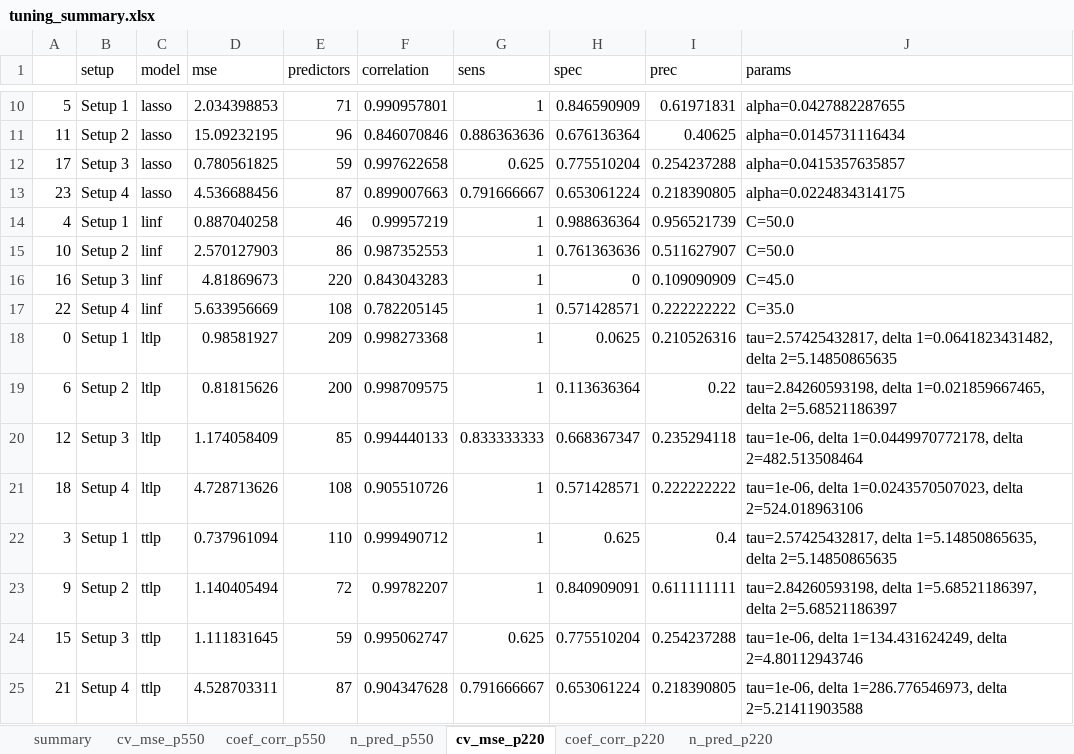
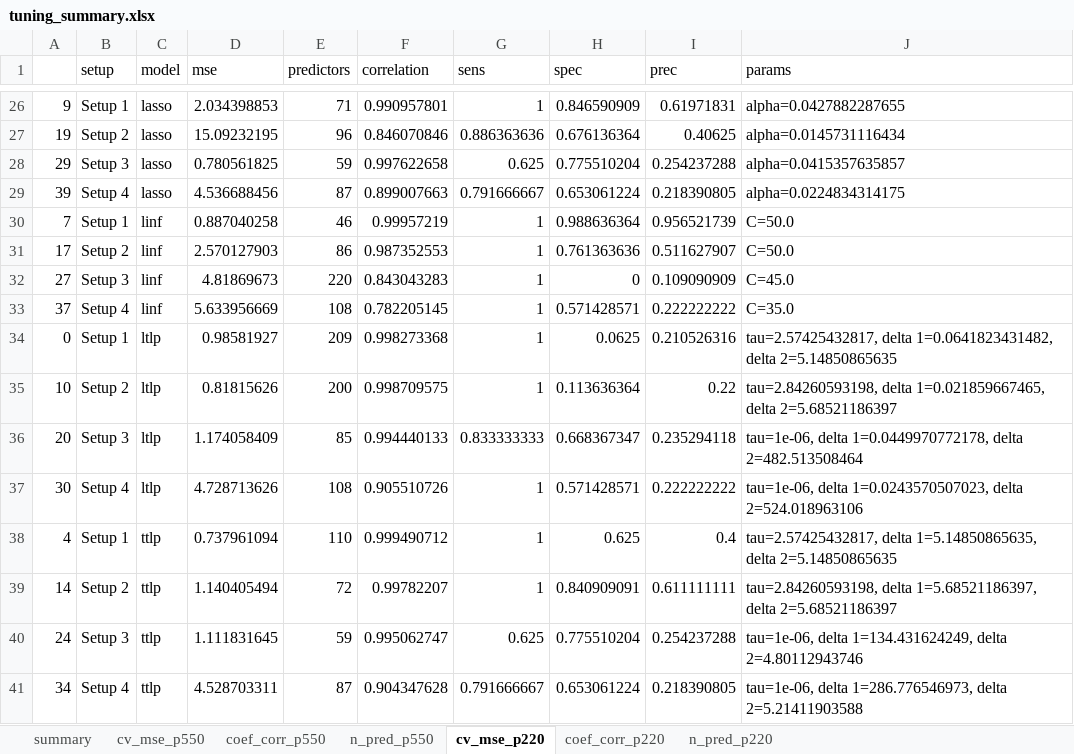
Before and after one commit to SivoDaskalov/net-reg-dissertation, an Excel workbook: python/results/tuning_summary.xlsx, sheet cv_mse_p220, drawn as a sheet; only a part is shown, gaps mark what is left out; values as stored, in another font and other column widths than the file's, no borders; addresses are those after the commit; the diff covers the shown part only; the diff names each change by its address in the sheet, - before the commit and + after, or states it on an @@ line.

```diff
--- a/python/results/tuning_summary.xlsx (sheet cv_mse_p220)
+++ b/python/results/tuning_summary.xlsx (sheet cv_mse_p220)
-A26: 5
+A26: 9
-A27: 11
+A27: 19
-A28: 17
+A28: 29
-A29: 23
+A29: 39
-A30: 4
+A30: 7
-A31: 10
+A31: 17
-A32: 16
+A32: 27
-A33: 22
+A33: 37
-A35: 6
+A35: 10
-A36: 12
+A36: 20
-A37: 18
+A37: 30
-A38: 3
+A38: 4
-A39: 9
+A39: 14
-A40: 15
+A40: 24
-A41: 21
+A41: 34
```
Also changed, not shown: 19 added rows, 3 removed rows and 11 edited cells elsewhere in this sheet, sheet summary, sheet cv_mse_p550, sheet coef_corr_p220, sheet coef_corr_p550, sheet n_pred_p220, sheet n_pred_p550, hidden cells, charts or pictures, 2 other files.
